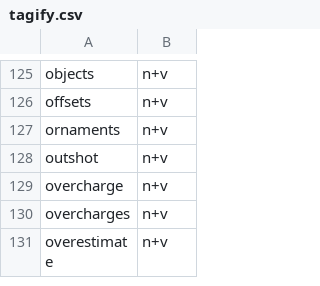
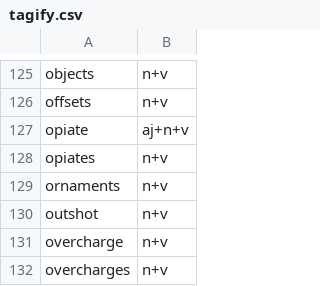
Before and after one commit to ChristianSi/lytspel, a CSV file: data/tagify.csv, drawn as a sheet; only a part is shown, gaps mark what is left out; the shorter side is filled out with more unchanged rows.

```diff
--- a/data/tagify.csv
+++ b/data/tagify.csv
@@ -126,2 +126,4 @@ objects,n+v
 offsets,n+v
+opiate,aj+n+v
+opiates,n+v
 ornaments,n+v
```
Also changed, not shown: data/compounds-manual.csv, data/custom.csv, 3 other files.
